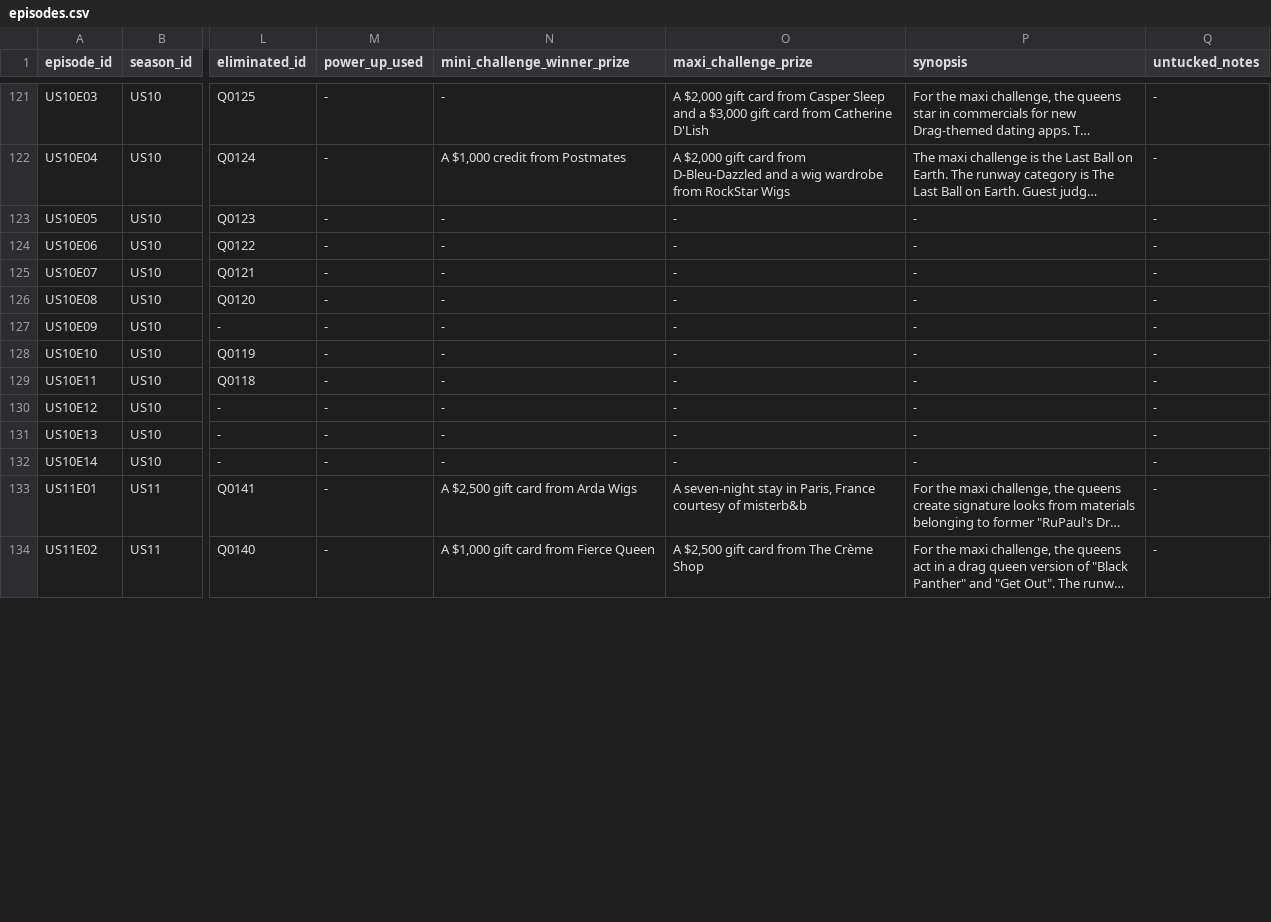
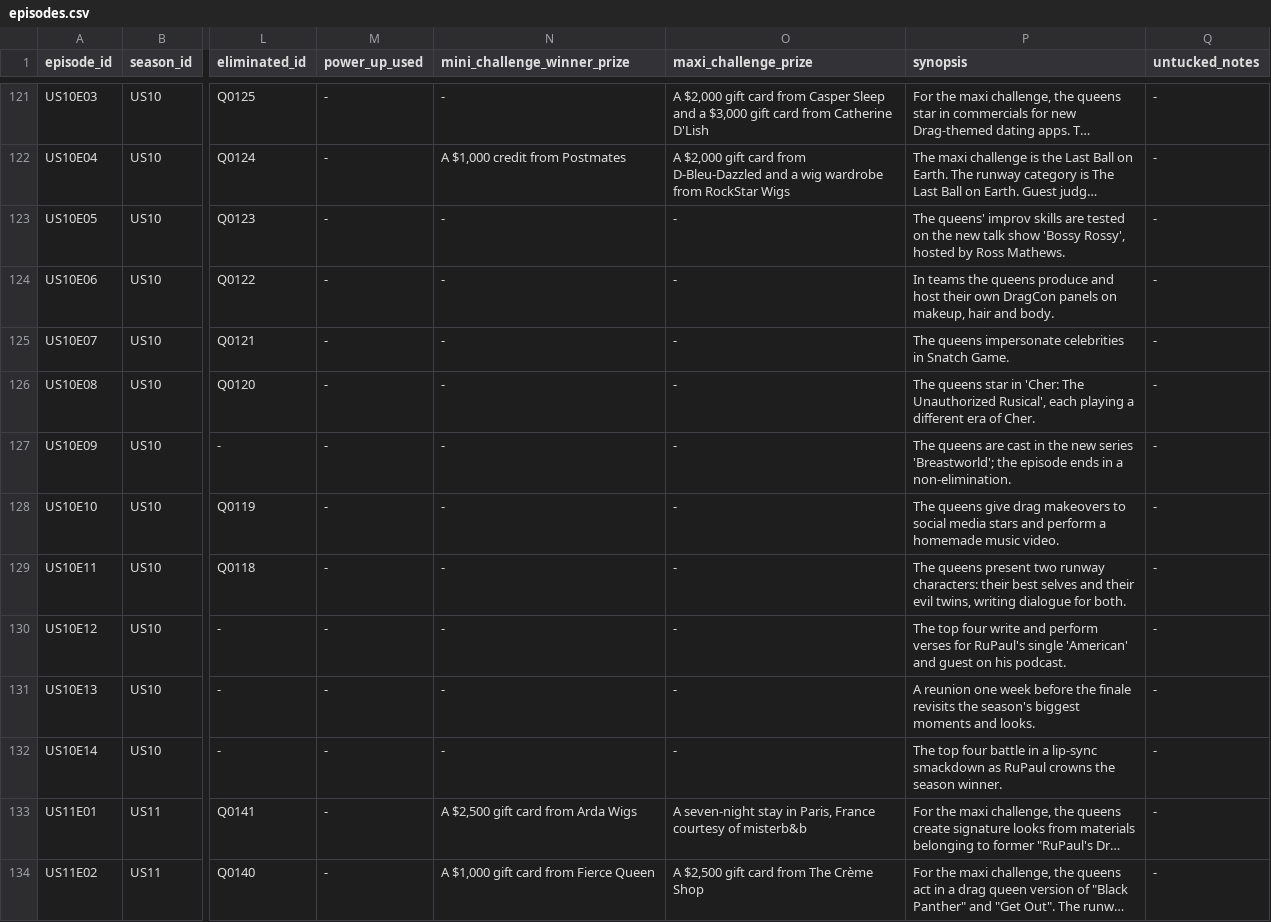
Before and after one commit to anotterbryan/werkroom, a CSV file: data/episodes.csv, drawn as a sheet; only a part is shown, gaps mark what is left out; long unchanged cells end in …; the diff covers the shown part only; the diff names each change by its address in the sheet, - before the commit and + after, or states it on an @@ line.

Commit message:
Depth ingest from reclipped seasons (S1/10/11/15/16): 46 episode fills, 18 guests, 9 moments, 55 Snatch/mini roles

```diff
--- a/data/episodes.csv
+++ b/data/episodes.csv
-P123 (synopsis): -
+P123 (synopsis): The queens' improv skills are tested on the new talk show 'Bossy Rossy', hosted by Ross Mathews.
-P124 (synopsis): -
+P124 (synopsis): In teams the queens produce and host their own DragCon panels on makeup, hair and body.
-P125 (synopsis): -
+P125 (synopsis): The queens impersonate celebrities in Snatch Game.
-P126 (synopsis): -
+P126 (synopsis): The queens star in 'Cher: The Unauthorized Rusical', each playing a different era of Cher.
-P127 (synopsis): -
+P127 (synopsis): The queens are cast in the new series 'Breastworld'; the episode ends in a non-elimination.
-P128 (synopsis): -
+P128 (synopsis): The queens give drag makeovers to social media stars and perform a homemade music video.
-P129 (synopsis): -
+P129 (synopsis): The queens present two runway characters: their best selves and their evil twins, writing dialogue for both.
-P130 (synopsis): -
+P130 (synopsis): The top four write and perform verses for RuPaul's single 'American' and guest on his podcast.
-P131 (synopsis): -
+P131 (synopsis): A reunion one week before the finale revisits the season's biggest moments and looks.
-P132 (synopsis): -
+P132 (synopsis): The top four battle in a lip-sync smackdown as RuPaul crowns the season winner.
```
Also changed, not shown: 36 edited cells elsewhere in this file, data/appearances.csv, data/episode_moments.csv, 3 other files.
